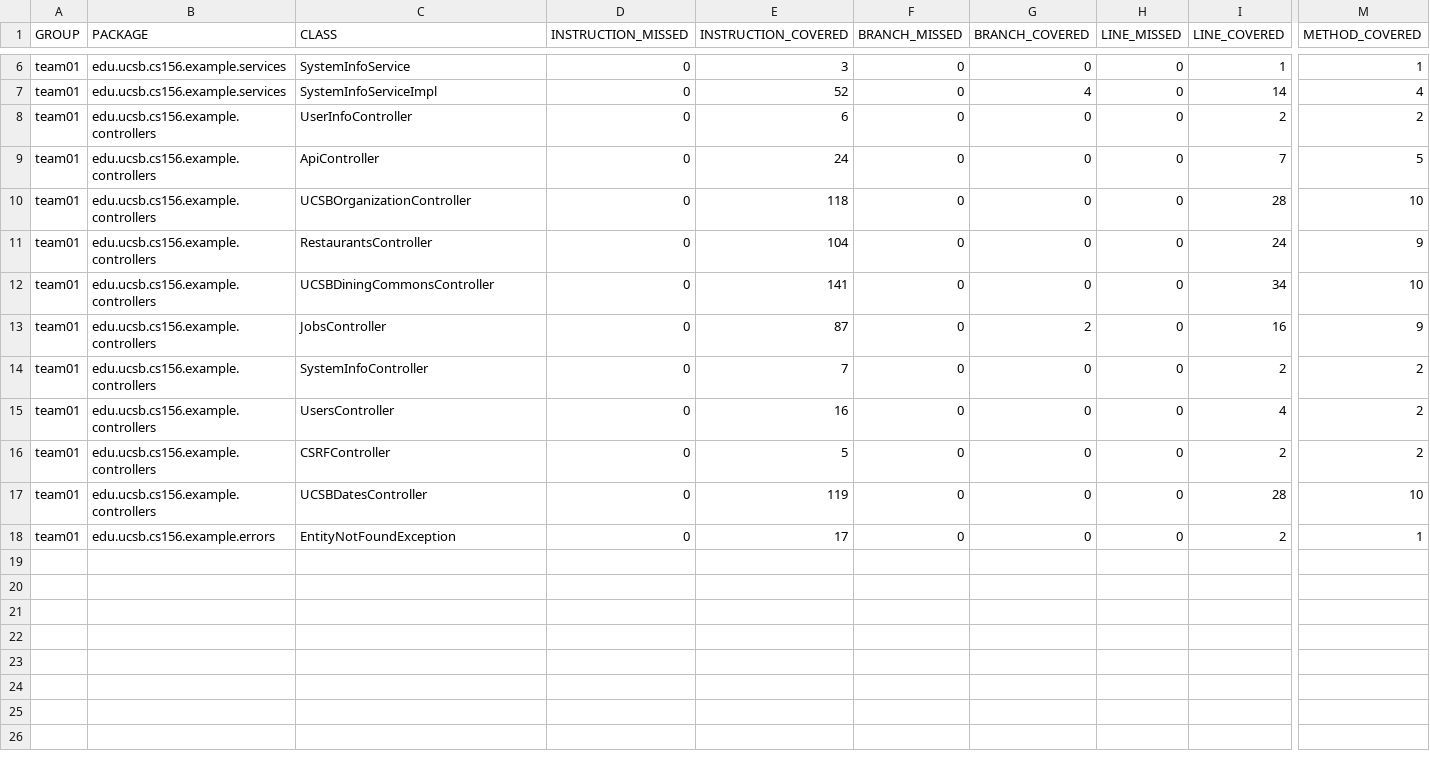
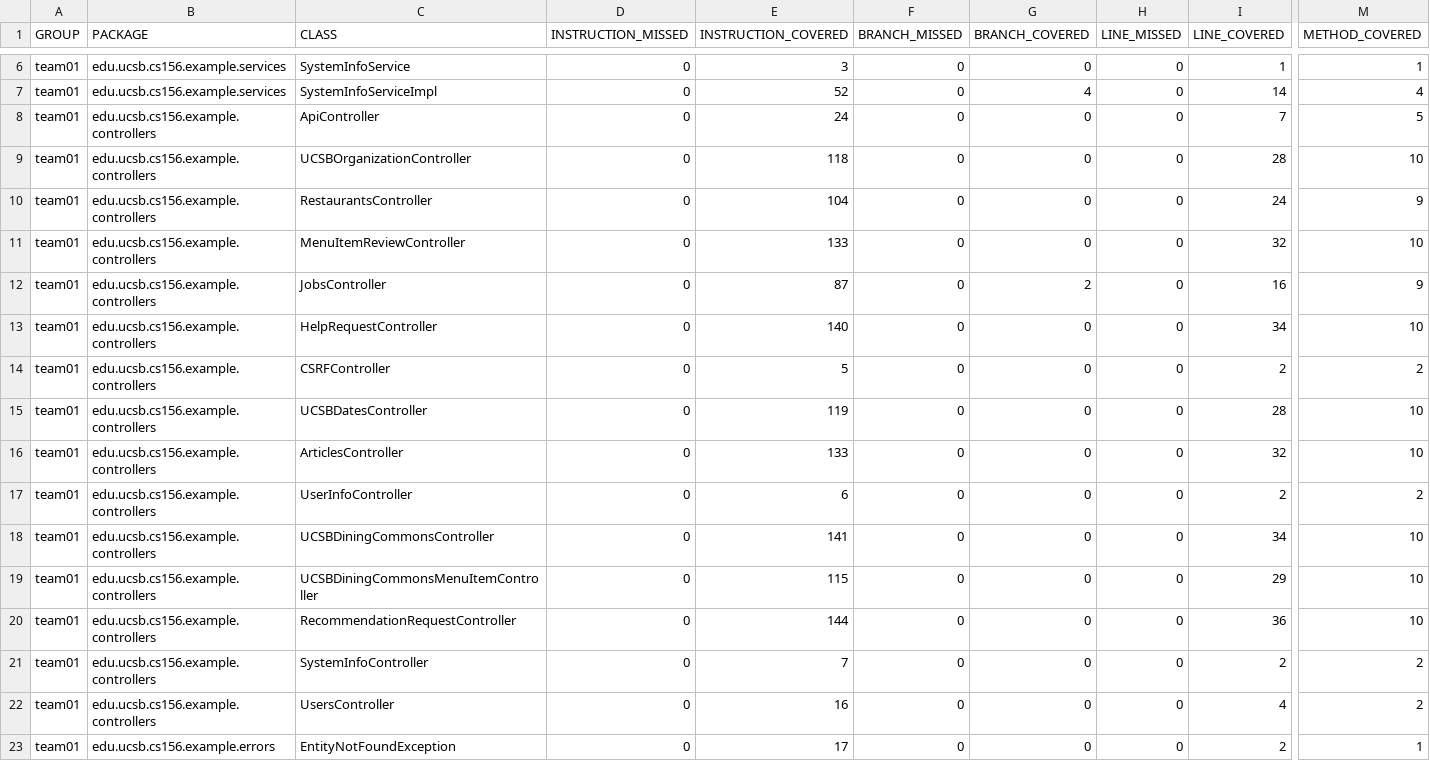
Before and after one commit to ucsb-cs156-f25/team02-f25-10, a CSV file: prs/71/jacoco/jacoco.csv, drawn as a sheet; only a part is shown, gaps mark what is left out; addresses are those after the commit; rows hold the shown columns only; the diff names each change by its address in the sheet, - before the commit and + after, or states it on an @@ line.

Commit message:
Deploying to gh-pages from @ ucsb-cs156-f25/team02-f25-10@73da822a1baa7d35b750e233c4ed59f3f702113a 🚀

```diff
--- a/prs/71/jacoco/jacoco.csv
+++ b/prs/71/jacoco/jacoco.csv
+row 11: team01 | edu.ucsb.cs156.example.controllers | MenuItemReviewController | 0 | 133 | 0 | 0 | 0 | 32 | 10
+row 12: team01 | edu.ucsb.cs156.example.controllers | JobsController | 0 | 87 | 0 | 2 | 0 | 16 | 9
+row 13: team01 | edu.ucsb.cs156.example.controllers | HelpRequestController | 0 | 140 | 0 | 0 | 0 | 34 | 10
@@ row 16 moved to row 14: team01 @@
@@ row 17 moved to row 15: team01 @@
+row 16: team01 | edu.ucsb.cs156.example.controllers | ArticlesController | 0 | 133 | 0 | 0 | 0 | 32 | 10
@@ row 8 moved to row 17: team01 @@
+row 19: team01 | edu.ucsb.cs156.example.controllers | UCSBDiningCommonsMenuItemController | 0 | 115 | 0 | 0 | 0 | 29 | 10
-C20 (CLASS): JobsController
+C20 (CLASS): RecommendationRequestController
-E20 (INSTRUCTION_COVERED): 87
+E20 (INSTRUCTION_COVERED): 144
-G20 (BRANCH_COVERED): 2
+G20 (BRANCH_COVERED): 0
-I20 (LINE_COVERED): 16
+I20 (LINE_COVERED): 36
-M20 (METHOD_COVERED): 9
+M20 (METHOD_COVERED): 10
```
Also changed, not shown: 15 other files.
